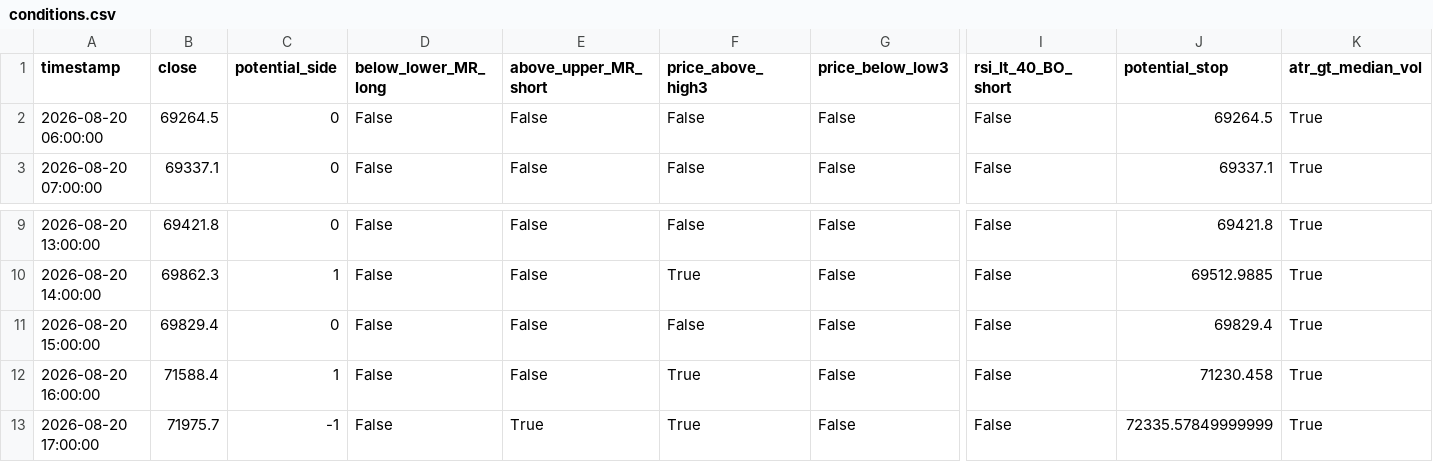
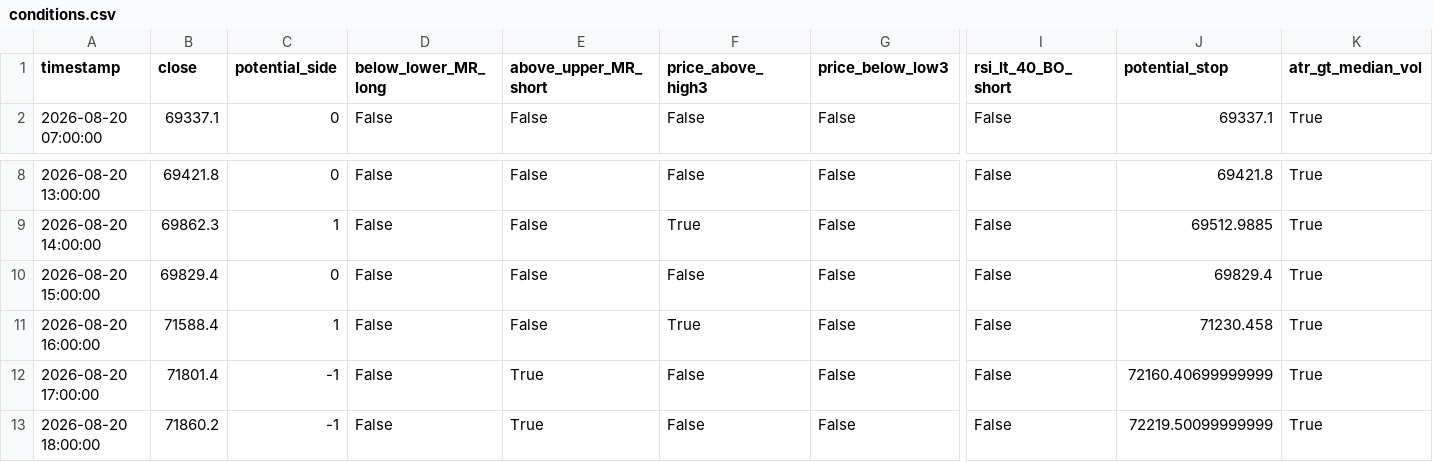
Before and after one commit to cdavocazh/btc-db-v3, a CSV file: backtest_results/conditions.csv, drawn as a sheet; only a part is shown, gaps mark what is left out; removed rows and columns are numbered as before the commit, all else as after; rows hold the shown columns only; the diff names each change by its address in the sheet, - before the commit and + after, or states it on an @@ line.

```diff
--- a/backtest_results/conditions.csv
+++ b/backtest_results/conditions.csv
-row 2: 2026-08-20 06:00:00 | 69264.5 | 0 | False | False | False | False | False | 69264.5 | True
-B12 (close): 71975.7
+B12 (close): 71801.4
-F12 (price_above_high3): True
+F12 (price_above_high3): False
-J12 (potential_stop): 72335.57849999999
+J12 (potential_stop): 72160.40699999999
+row 13: 2026-08-20 18:00:00 | 71860.2 | -1 | False | True | False | False | False | 72219.50099999999 | True
```
Also changed, not shown: backtest_results/indicators.csv, 3 other files.
